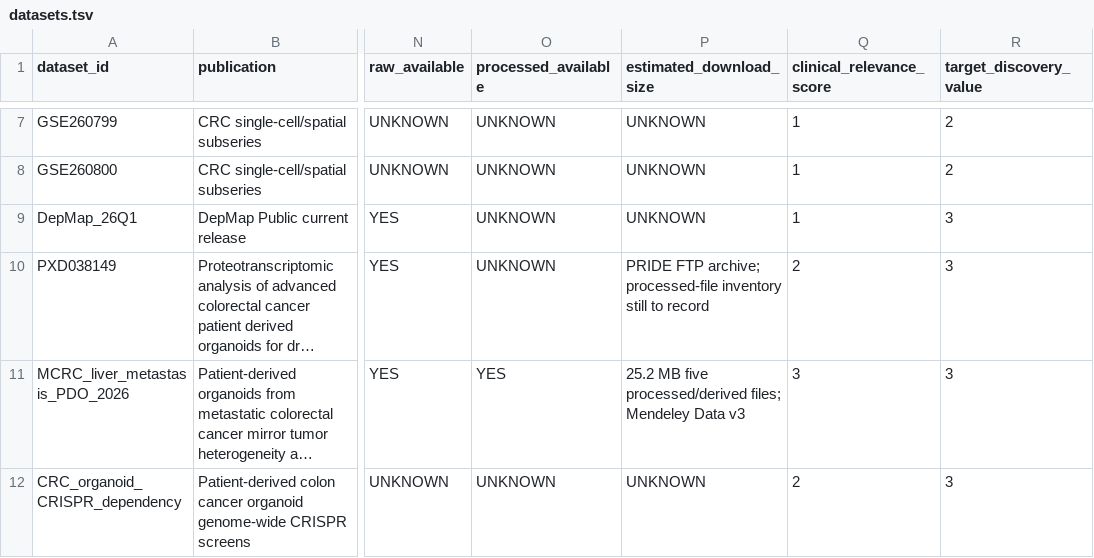
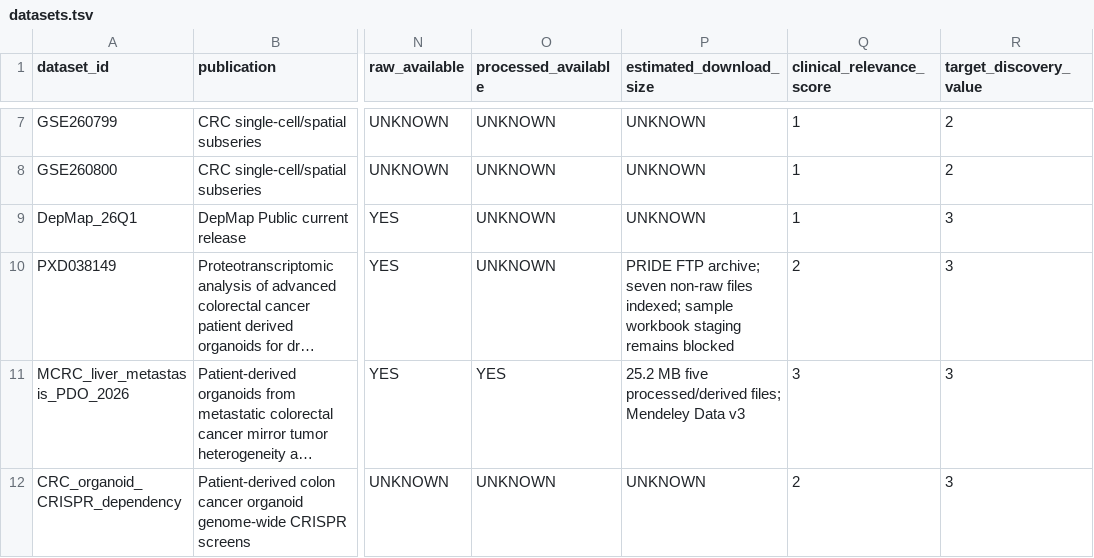
Before and after one commit to leezx/crc-unmet-need-therapeutic-atlas, a TSV file: DATA/registry/datasets.tsv, drawn as a sheet; only a part is shown, gaps mark what is left out; long unchanged cells end in …; the diff names each change by its address in the sheet, - before the commit and + after, or states it on an @@ line.

Commit message:
fix: reconcile PXD038149 provenance status (#35)
* fix: reconcile PXD038149 provenance status

* docs: record PR 35 review

```diff
--- a/DATA/registry/datasets.tsv
+++ b/DATA/registry/datasets.tsv
-P10 (estimated_download_size): …FTP archive; processed-file inventory still to record
+P10 (estimated_download_size): …FTP archive; seven non-raw files indexed; sample workbook staging remains blocked
```
Also changed, not shown: DATA/registry/PXD038149/source_manifest.tsv, 3 other files.
